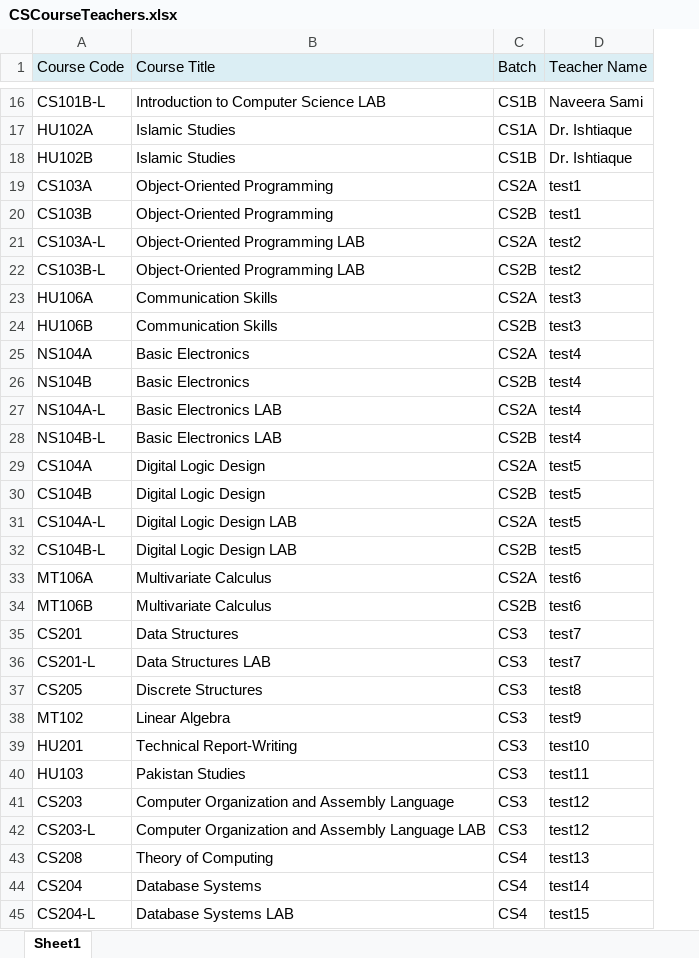
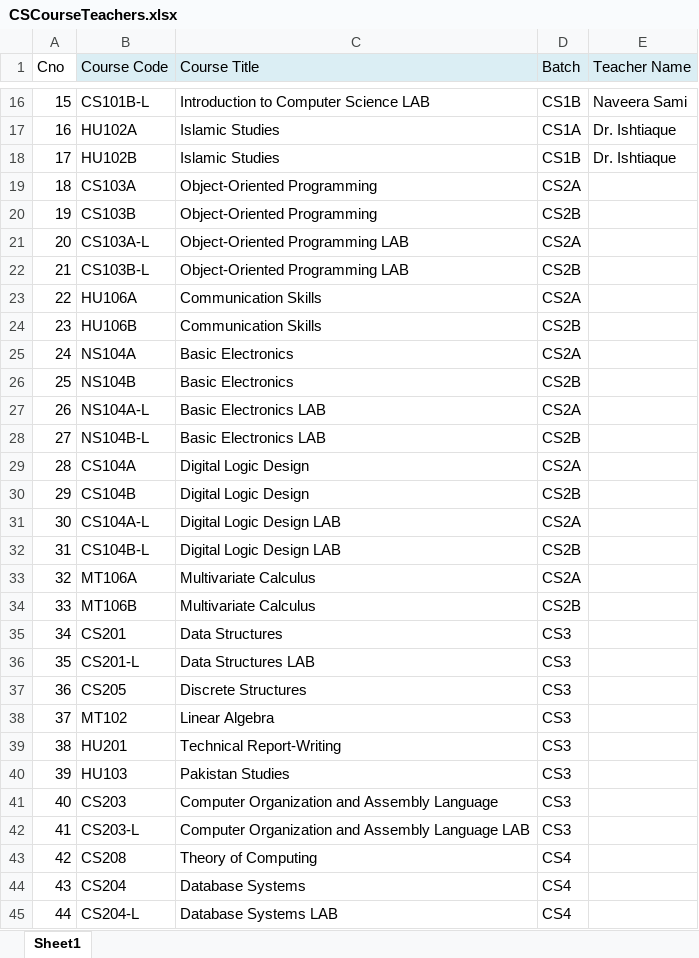
Before and after one commit to samiqureshi/SI-Labs-TimeTable, an Excel workbook: CSCourseTeachers.xlsx, sheet Sheet1, drawn as a sheet; only a part is shown, gaps mark what is left out; values as stored, in another font and other column widths than the file's, no borders; addresses are those after the commit; the diff covers the shown part only; the diff names each change by its address in the sheet, - before the commit and + after, or states it on an @@ line.

```diff
--- a/CSCourseTeachers.xlsx (sheet Sheet1)
+++ b/CSCourseTeachers.xlsx (sheet Sheet1)
+column A (Cno), rows 16-45: 15 | 16 | 17 | 18 | 19 | 20 | 21 | 22 | 23 | 24 | 25 | 26 | 27 | 28 | 29 | 30 | 31 | 32 | 33 | 34 | 35 | 36 | 37 | 38 | 39 | 40 | 41 | 42 | 43 | 44
-E19:E20 (Teacher Name): test1
+E19:E20 (Teacher Name): (empty)
-E21:E22 (Teacher Name): test2
+E21:E22 (Teacher Name): (empty)
-E23:E24 (Teacher Name): test3
+E23:E24 (Teacher Name): (empty)
-E25:E28 (Teacher Name): test4
+E25:E28 (Teacher Name): (empty)
-E29:E32 (Teacher Name): test5
+E29:E32 (Teacher Name): (empty)
-E33:E34 (Teacher Name): test6
+E33:E34 (Teacher Name): (empty)
-E35:E36 (Teacher Name): test7
+E35:E36 (Teacher Name): (empty)
-E37 (Teacher Name): test8
+E37 (Teacher Name): (empty)
-E38 (Teacher Name): test9
+E38 (Teacher Name): (empty)
-E39 (Teacher Name): test10
+E39 (Teacher Name): (empty)
-E40 (Teacher Name): test11
+E40 (Teacher Name): (empty)
-E41:E42 (Teacher Name): test12
+E41:E42 (Teacher Name): (empty)
-E43 (Teacher Name): test13
+E43 (Teacher Name): (empty)
-E44 (Teacher Name): test14
+E44 (Teacher Name): (empty)
-E45 (Teacher Name): test15
+E45 (Teacher Name): (empty)
```
Also changed, not shown: 16 edited cells elsewhere in this sheet, CSEnrolments.xlsx, 17 other files.
